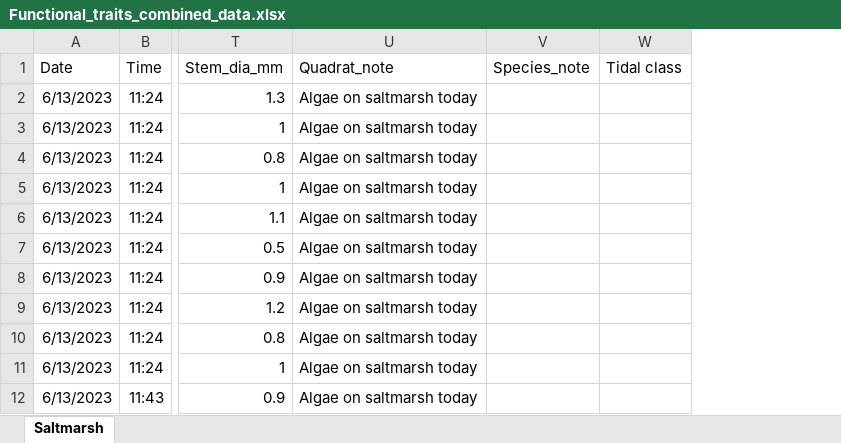
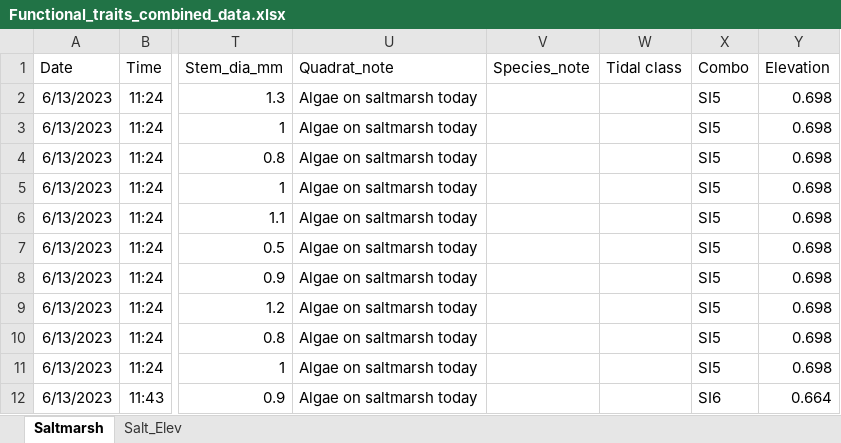
Before and after one commit to dlanceman/Functional_traits, an Excel workbook: Data/Functional_traits_combined_data.xlsx, sheet Saltmarsh, drawn as a sheet; only a part is shown, gaps mark what is left out; values as stored, in another font and other column widths than the file's, no borders; the diff names each change by its address in the sheet, - before the commit and + after, or states it on an @@ line.

Commit message:
Added elevation data to the excel file from RTK and DEM data and added code for exploring preliminary functional trait trends with elevation

```diff
--- a/Data/Functional_traits_combined_data.xlsx (sheet Saltmarsh)
+++ b/Data/Functional_traits_combined_data.xlsx (sheet Saltmarsh)
+sheet tab: Salt_Elev
+column X (Combo), rows 2-12: SI5 | SI5 | SI5 | SI5 | SI5 | SI5 | SI5 | SI5 | SI5 | SI5 | SI6
+column Y (Elevation), rows 2-12: 0.698 | 0.698 | 0.698 | 0.698 | 0.698 | 0.698 | 0.698 | 0.698 | 0.698 | 0.698 | 0.664
```
Also changed, not shown: 1 other file.
